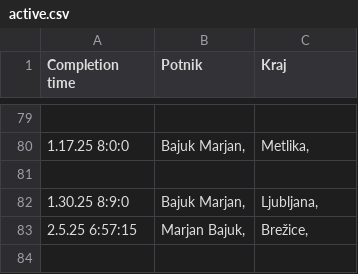
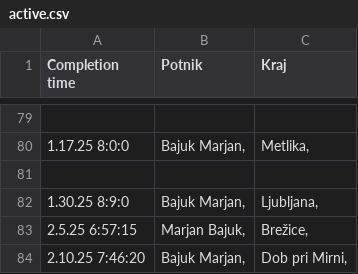
Before and after one commit to SRP-B/dat-nm, a CSV file: active.csv, drawn as a sheet; only a part is shown, gaps mark what is left out; the diff names each change by its address in the sheet, - before the commit and + after, or states it on an @@ line.

Commit message:
Appv12

```diff
--- a/active.csv
+++ b/active.csv
+row 84: 2.10.25 7:46:20 | Bajuk Marjan, | Dob pri Mirni,
```
